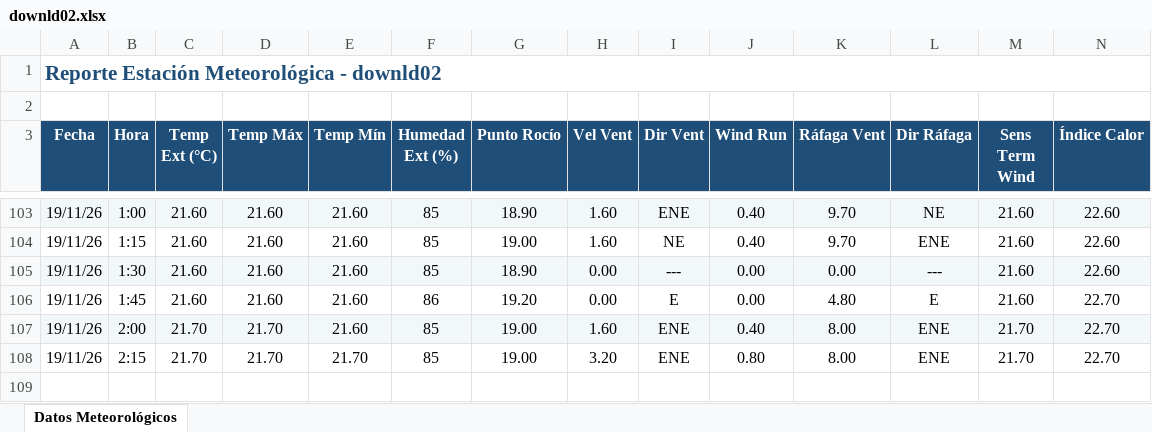
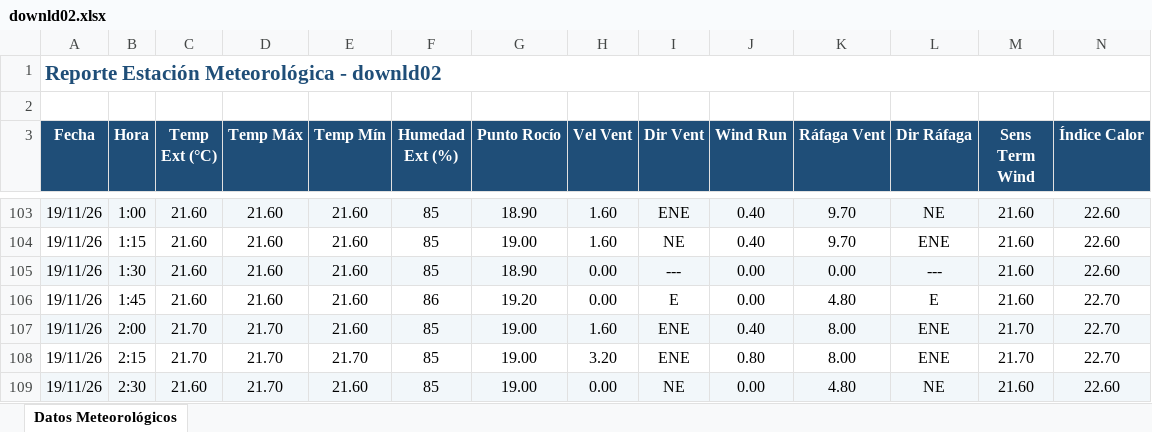
Before and after one commit to intasalta/ema_lajitas, an Excel workbook: downld02.xlsx, sheet Datos Meteorológicos, drawn as a sheet; only a part is shown, gaps mark what is left out; values as stored, in another font and other column widths than the file's, no borders; rows hold the shown columns only; the diff names each change by its address in the sheet, - before the commit and + after, or states it on an @@ line.

```diff
--- a/downld02.xlsx (sheet Datos Meteorológicos)
+++ b/downld02.xlsx (sheet Datos Meteorológicos)
+row 109: 19/11/26 | 2:30 | 21.60 | 21.70 | 21.60 | 85 | 19.00 | 0.00 | NE | 0.00 | 4.80 | NE | 21.60 | 22.60
```
Also changed, not shown: downld08.xlsx, 2 other files.
